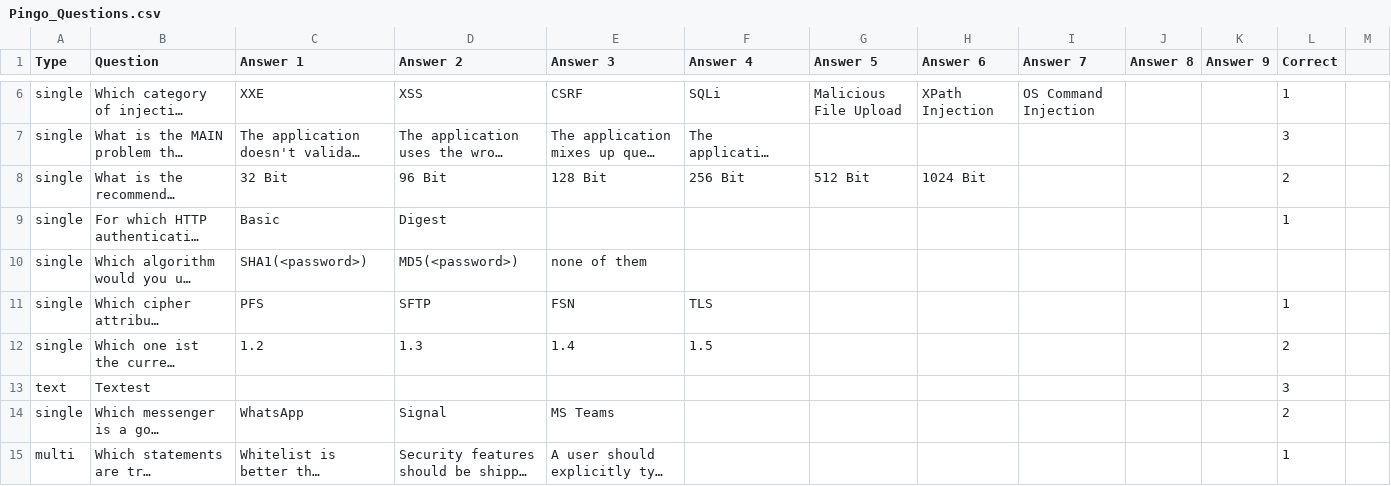
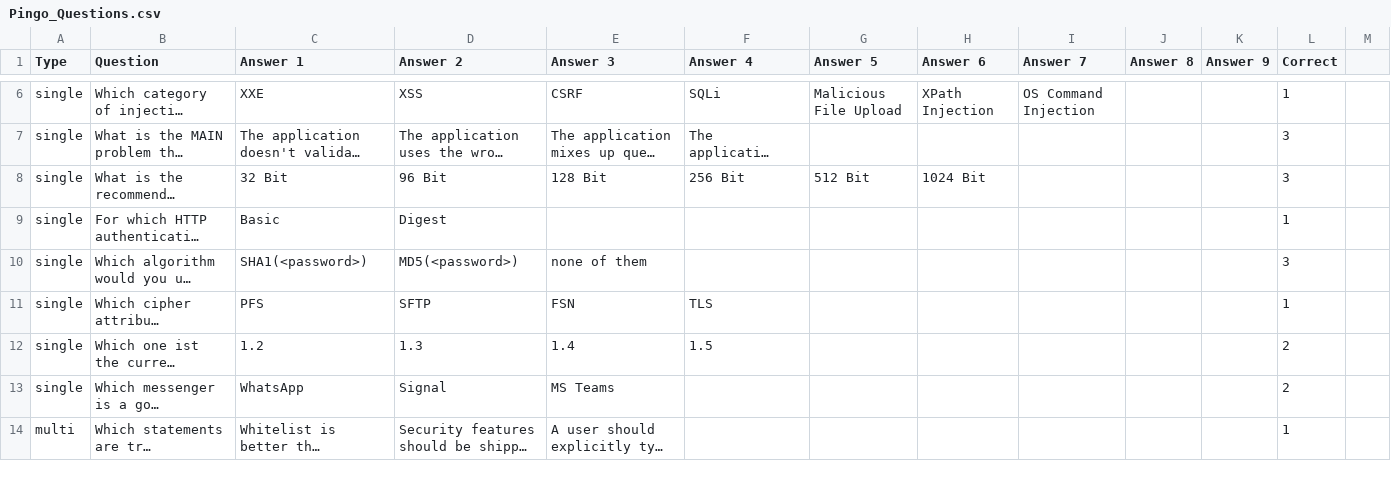
Before and after one commit to dschwarz91/websec-lecture, a CSV file: quizzes/pingo/Pingo_Questions.csv, drawn as a sheet; only a part is shown, gaps mark what is left out; long unchanged cells end in …; the diff names each change by its address in the sheet, - before the commit and + after, or states it on an @@ line.

Commit message:
Fixed two mistakes in the pingo quizzes.

```diff
--- a/quizzes/pingo/Pingo_Questions.csv
+++ b/quizzes/pingo/Pingo_Questions.csv
-L8 (Correct): 2
+L8 (Correct): 3
-L10 (Correct): (empty)
+L10 (Correct): 3
-row 13: text | Textest |  |  |  |  |  |  |  |  |  | 3
```
Also changed, not shown: 3 other files.
